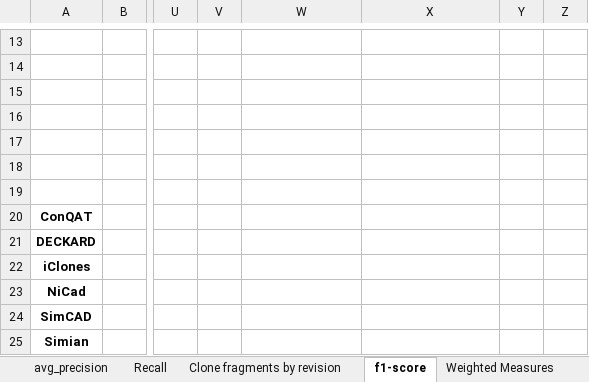
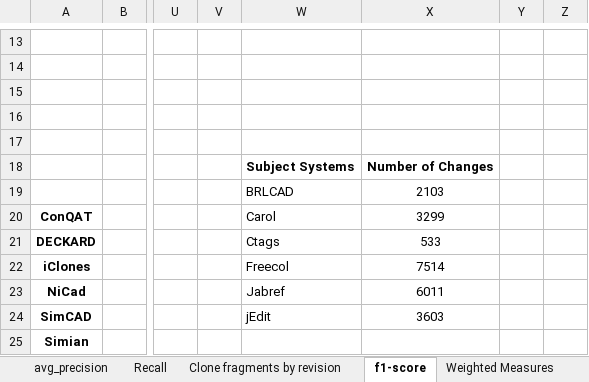
Before and after one commit to mnadims/FindCochangeByClone, an Excel workbook: data_files/final_dataset/calculated_performance.xlsx, sheet f1-score, drawn as a sheet; only a part is shown, gaps mark what is left out; values as stored, in another font and other column widths than the file's, no borders; charts and pictures not drawn; rows hold the shown columns only; the diff names each change by its address in the sheet, - before the commit and + after, or states it on an @@ line.

```diff
--- a/data_files/final_dataset/calculated_performance.xlsx (sheet f1-score)
+++ b/data_files/final_dataset/calculated_performance.xlsx (sheet f1-score)
-row 18: (empty)
+row 18:  |  |  |  | Subject Systems | Number of Changes
-row 19: (empty)
+row 19:  |  |  |  | BRLCAD | 2103
-W20: (empty)
+W20: Carol
-X20: (empty)
+X20: 3299
-W21: (empty)
+W21: Ctags
-X21: (empty)
+X21: 533
-W22: (empty)
+W22: Freecol
-X22: (empty)
+X22: 7514
-W23: (empty)
+W23: Jabref
-X23: (empty)
+X23: 6011
-W24: (empty)
+W24: jEdit
-X24: (empty)
+X24: 3603
```
Also changed, not shown: sheet Recall, charts or pictures, data_files/final_dataset/final_ranks.xlsx, 42 other files.
